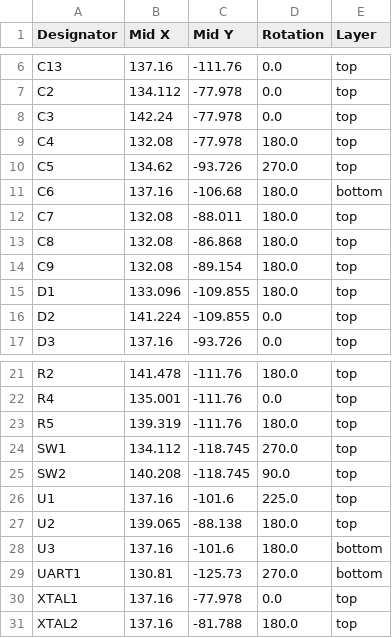
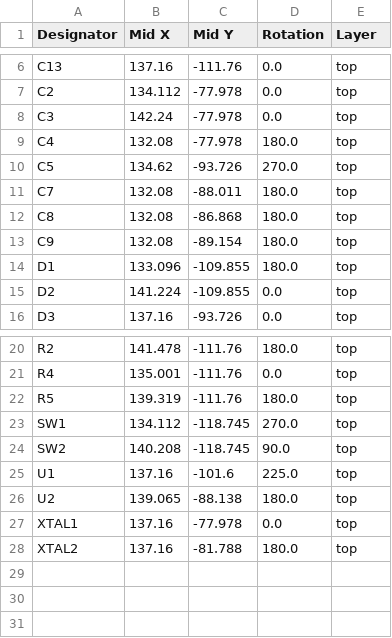
Before and after one commit to 21km43/STM32F1-DevBoard, a CSV file: production/positions.csv, drawn as a sheet; only a part is shown, gaps mark what is left out; the diff names each change by its address in the sheet, - before the commit and + after, or states it on an @@ line.

```diff
--- a/production/positions.csv
+++ b/production/positions.csv
-row 11: C6 | 137.16 | -106.68 | 180.0 | bottom
-row 28: U3 | 137.16 | -101.6 | 180.0 | bottom
-row 29: UART1 | 130.81 | -125.73 | 270.0 | bottom
```
Also changed, not shown: 3 other files.
